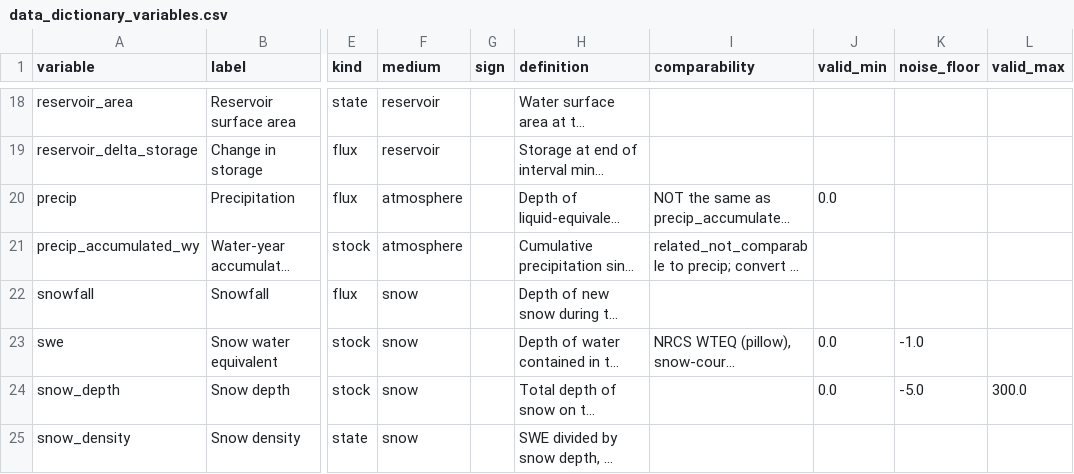
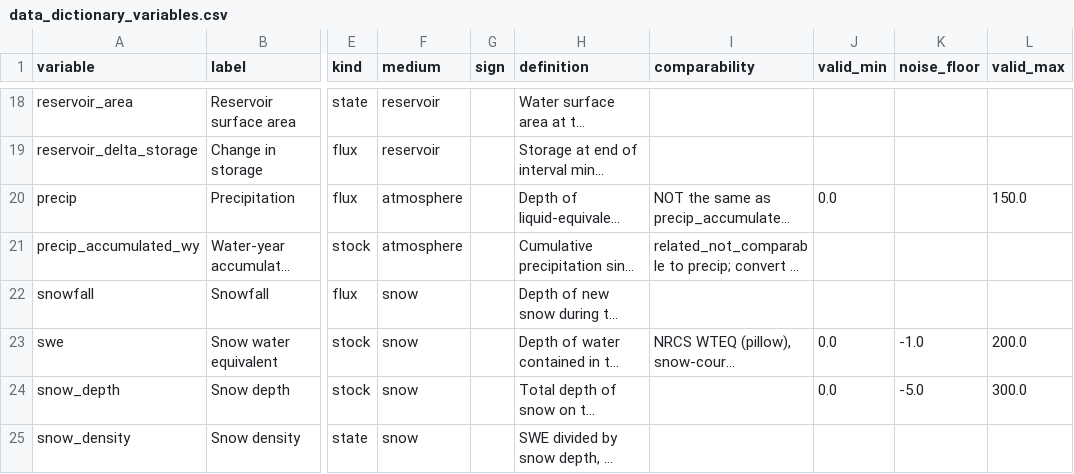
Before and after one commit to New-Mexico-Water/nmwater, a CSV file: docs/data_dictionary_variables.csv, drawn as a sheet; only a part is shown, gaps mark what is left out; long unchanged cells end in …; the diff covers the shown part only; the diff names each change by its address in the sheet, - before the commit and + after, or states it on an @@ line.

```diff
--- a/docs/data_dictionary_variables.csv
+++ b/docs/data_dictionary_variables.csv
-L20 (valid_max): (empty)
+L20 (valid_max): 150.0
-L23 (valid_max): (empty)
+L23 (valid_max): 200.0
```
Also changed, not shown: 24 edited cells elsewhere in this file, 14 other files.
